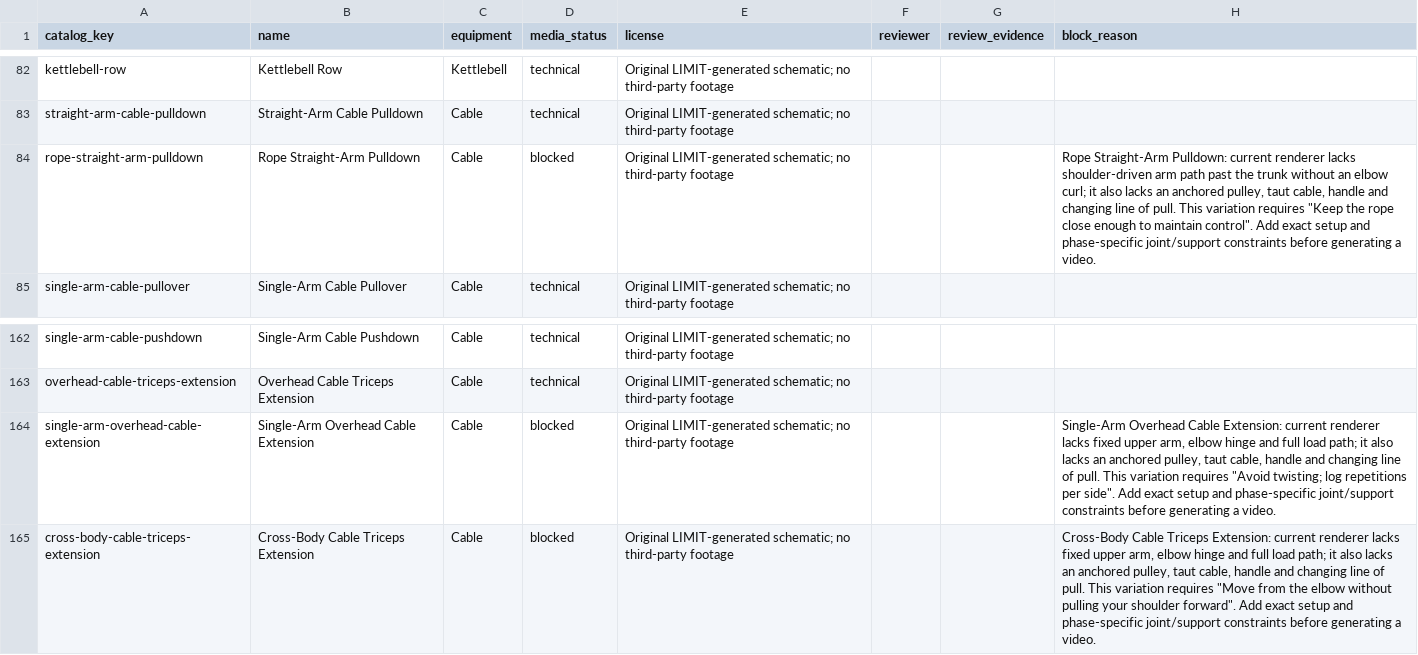
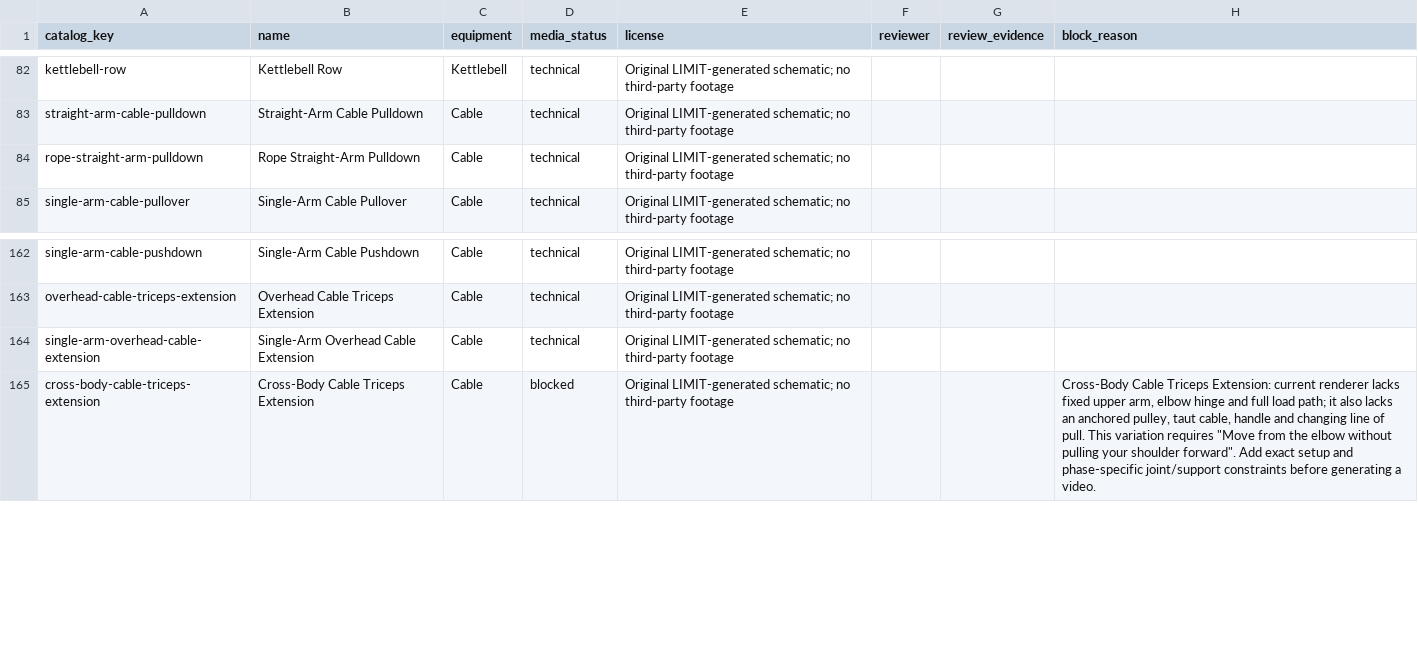
Before and after one commit to dylanlasensky/limit, a CSV file: docs/exercise-media-checklist.csv, drawn as a sheet; only a part is shown, gaps mark what is left out.

Commit message:
Correct overhead cable geometry and add unilateral and rope variants

```diff
--- a/docs/exercise-media-checklist.csv
+++ b/docs/exercise-media-checklist.csv
@@ -83,3 +83,3 @@ kettlebell-row,Kettlebell Row,Kettlebell,technical,Original LIMIT-generated sche
 straight-arm-cable-pulldown,Straight-Arm Cable Pulldown,Cable,technical,Original LIMIT-generated schematic; no third-party footage,,,
-rope-straight-arm-pulldown,Rope Straight-Arm Pulldown,Cable,blocked,Original LIMIT-generated schematic; no third-party footage,,,"Rope Straight-Arm Pulldown: current renderer lacks shoulder-driven arm path past the trunk without an elbow curl; it also lacks an anchored pulley, taut cable, handle and changing line of pull. This variation requires ""Keep the rope close enough to maintain control"". Add exact setup and phase-specific joint/support constraints before generating a video."
+rope-straight-arm-pulldown,Rope Straight-Arm Pulldown,Cable,technical,Original LIMIT-generated schematic; no third-party footage,,,
 single-arm-cable-pullover,Single-Arm Cable Pullover,Cable,technical,Original LIMIT-generated schematic; no third-party footage,,,
@@ -163,3 +163,3 @@ single-arm-cable-pushdown,Single-Arm Cable Pushdown,Cable,technical,Original LIM
 overhead-cable-triceps-extension,Overhead Cable Triceps Extension,Cable,technical,Original LIMIT-generated schematic; no third-party footage,,,
-single-arm-overhead-cable-extension,Single-Arm Overhead Cable Extension,Cable,blocked,Original LIMIT-generated schematic; no third-party footage,,,"Single-Arm Overhead Cable Extension: current renderer lacks fixed upper arm, elbow hinge and full load path; it also lacks an anchored pulley, taut cable, handle and changing line of pull. This variation requires ""Avoid twisting; log repetitions per side"". Add exact setup and phase-specific joint/support constraints before generating a video."
+single-arm-overhead-cable-extension,Single-Arm Overhead Cable Extension,Cable,technical,Original LIMIT-generated schematic; no third-party footage,,,
 cross-body-cable-triceps-extension,Cross-Body Cable Triceps Extension,Cable,blocked,Original LIMIT-generated schematic; no third-party footage,,,"Cross-Body Cable Triceps Extension: current renderer lacks fixed upper arm, elbow hinge and full load path; it also lacks an anchored pulley, taut cable, handle and changing line of pull. This variation requires ""Move from the elbow without pulling your shoulder forward"". Add exact setup and phase-specific joint/support constraints before generating a video."
```
Also changed, not shown: 7 other files.
